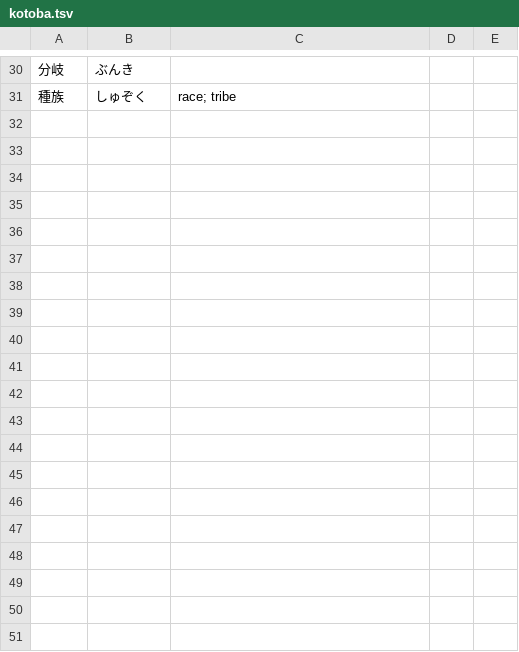
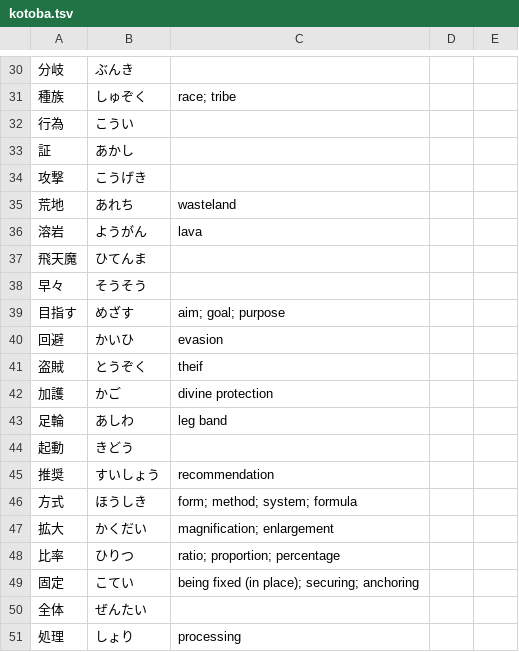
Before and after one commit to ichisadashioko/visual-novel-note, a TSV file: tenmei_no_conquista/kotoba.tsv, drawn as a sheet; only a part is shown, gaps mark what is left out; the diff covers the shown part only; the diff names each change by its address in the sheet, - before the commit and + after, or states it on an @@ line.

Commit message:
tenmei: understand the graphics setting screen

```diff
--- a/tenmei_no_conquista/kotoba.tsv
+++ b/tenmei_no_conquista/kotoba.tsv
+row 32: 行為 | こうい
+row 33: 証 | あかし
+row 34: 攻撃 | こうげき
+row 35: 荒地 | あれち | wasteland
+row 36: 溶岩 | ようがん | lava
+row 37: 飛天魔 | ひてんま
+row 38: 早々 | そうそう
+row 39: 目指す | めざす | aim; goal; purpose
+row 40: 回避 | かいひ | evasion
+row 41: 盗賊 | とうぞく | theif
+row 42: 加護 | かご | divine protection
+row 43: 足輪 | あしわ | leg band
+row 44: 起動 | きどう
+row 45: 推奨 | すいしょう | recommendation
+row 46: 方式 | ほうしき | form; method; system; formula
+row 47: 拡大 | かくだい | magnification; enlargement
+row 48: 比率 | ひりつ | ratio; proportion; percentage
+row 49: 固定 | こてい | being fixed (in place); securing; anchoring
+row 50: 全体 | ぜんたい
+row 51: 処理 | しょり | processing
```
Also changed, not shown: 18 added rows elsewhere in this file, 1 other file.
